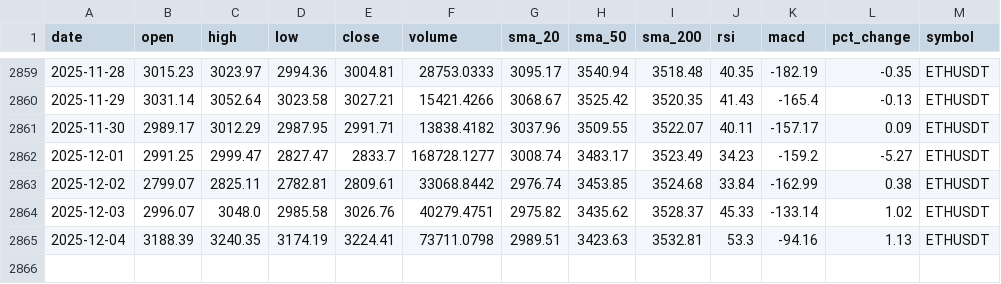
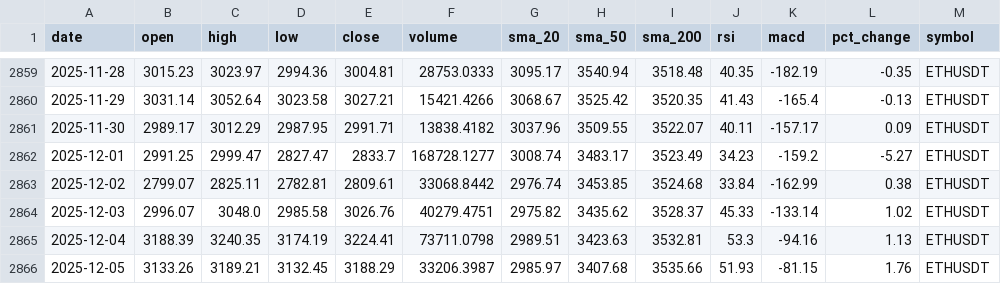
Before and after one commit to amrelsawalhi/DipSignal, a CSV file: data/eth_technical.csv, drawn as a sheet; only a part is shown, gaps mark what is left out; the diff names each change by its address in the sheet, - before the commit and + after, or states it on an @@ line.

```diff
--- a/data/eth_technical.csv
+++ b/data/eth_technical.csv
+row 2866: 2025-12-05 | 3133.26 | 3189.21 | 3132.45 | 3188.29 | 33206.3987 | 2985.97 | 3407.68 | 3535.66 | 51.93 | -81.15 | 1.76 | ETHUSDT
```
Also changed, not shown: data/btc_technical.csv, data/llama_recommendations_bnb.csv, 11 other files.
